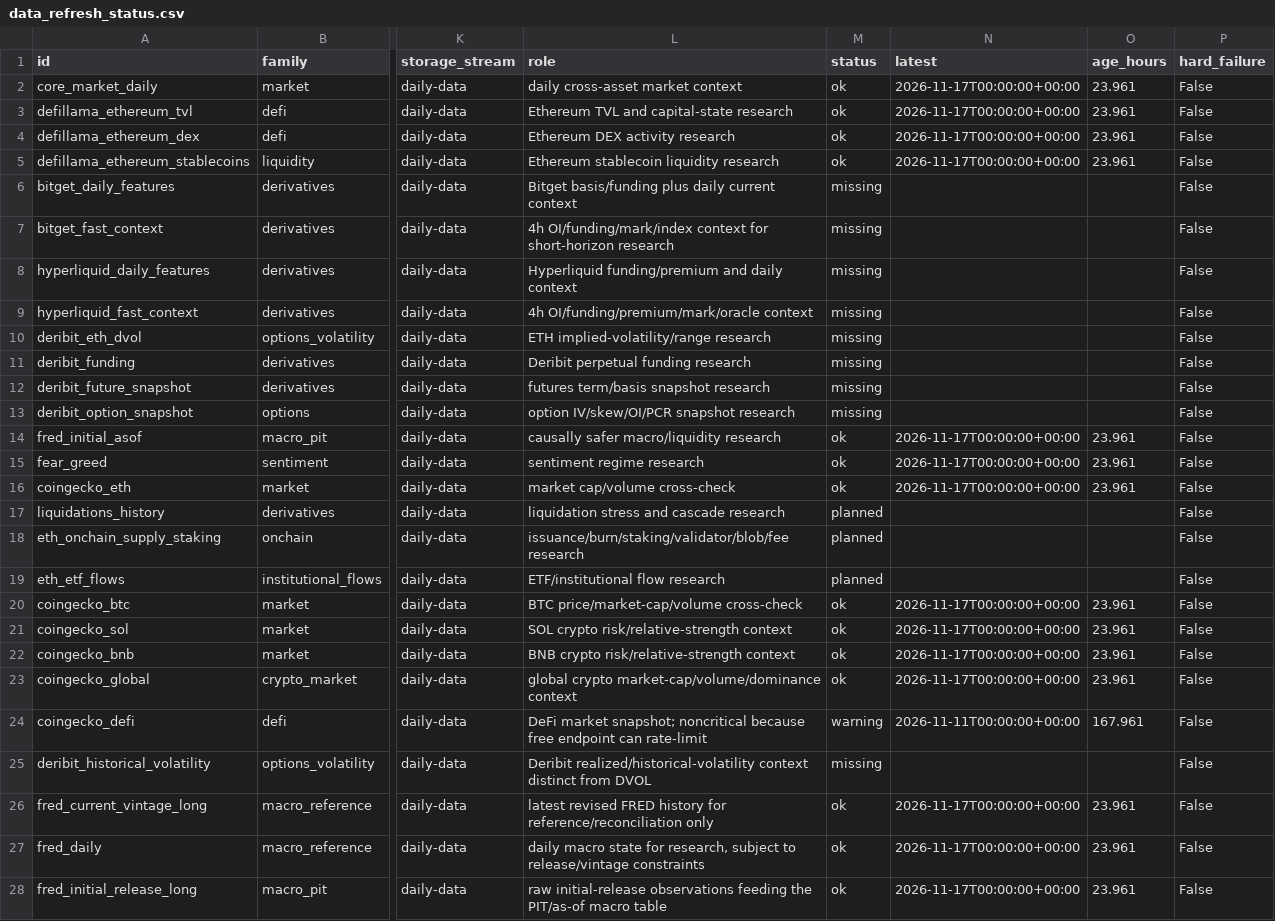
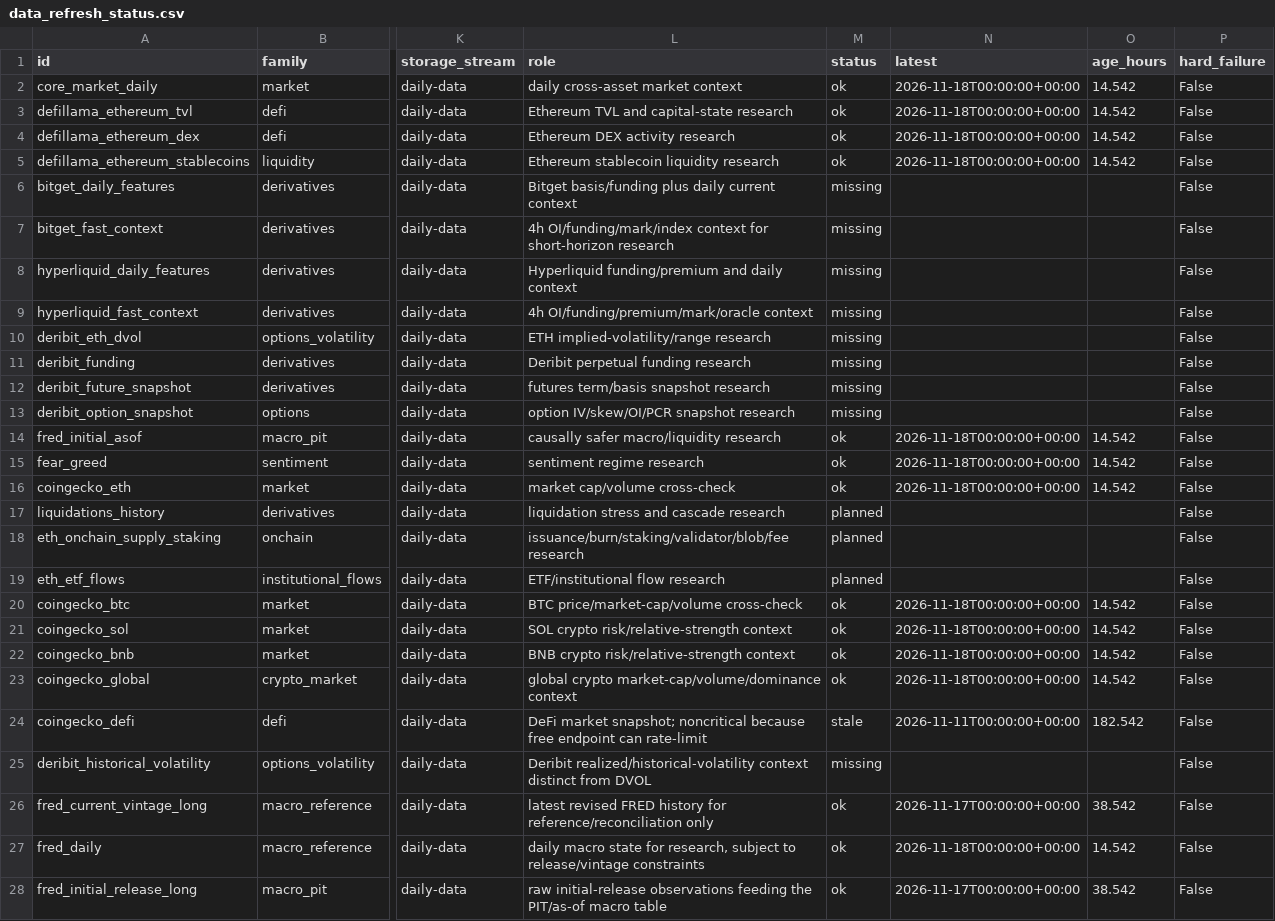
Before and after one commit to wscha231/eth-dashboard, a CSV file: lake/reports/data_refresh_status.csv, drawn as a sheet; only a part is shown, gaps mark what is left out; the diff names each change by its address in the sheet, - before the commit and + after, or states it on an @@ line.

Commit message:
chore(data): update source freshness status

```diff
--- a/lake/reports/data_refresh_status.csv
+++ b/lake/reports/data_refresh_status.csv
-N2:N5 (latest): 2026-11-17T00:00:00+00:00
+N2:N5 (latest): 2026-11-18T00:00:00+00:00
-O2:O5 (age_hours): 23.961
+O2:O5 (age_hours): 14.542
-N14:N16 (latest): 2026-11-17T00:00:00+00:00
+N14:N16 (latest): 2026-11-18T00:00:00+00:00
-O14:O16 (age_hours): 23.961
+O14:O16 (age_hours): 14.542
-N20:N23 (latest): 2026-11-17T00:00:00+00:00
+N20:N23 (latest): 2026-11-18T00:00:00+00:00
-O20:O23 (age_hours): 23.961
+O20:O23 (age_hours): 14.542
-M24 (status): warning
+M24 (status): stale
-O24 (age_hours): 167.961
+O24 (age_hours): 182.542
-O26 (age_hours): 23.961
+O26 (age_hours): 38.542
-N27 (latest): 2026-11-17T00:00:00+00:00
+N27 (latest): 2026-11-18T00:00:00+00:00
-O27 (age_hours): 23.961
+O27 (age_hours): 14.542
-O28 (age_hours): 23.961
+O28 (age_hours): 38.542
```
Also changed, not shown: 1 other file.
